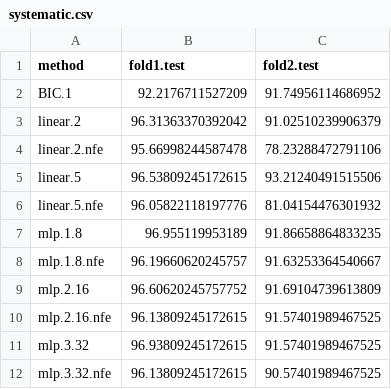
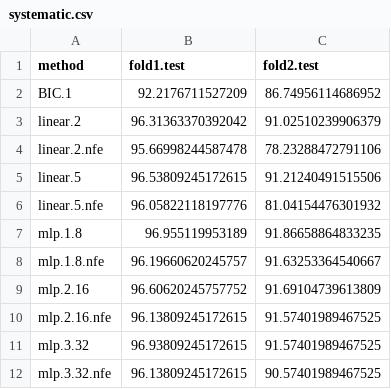
Before and after one commit to lamtung16/ML_LambdaLearning_OPART_Reproducible_2, a CSV file: acc_rate/systematic.csv, drawn as a sheet.

```diff
--- a/acc_rate/systematic.csv
+++ b/acc_rate/systematic.csv
@@ -1,6 +1,6 @@
 method,fold1.test,fold2.test
-BIC.1,92.2176711527209,91.74956114686952
+BIC.1,92.2176711527209,86.74956114686952
 linear.2,96.31363370392042,91.02510239906379
 linear.2.nfe,95.66998244587478,78.23288472791106
-linear.5,96.53809245172615,93.21240491515506
+linear.5,96.53809245172615,91.21240491515506
 linear.5.nfe,96.05822118197776,81.04154476301932
```
Also changed, not shown: acc_rate/detailed.csv, 1 other file.
